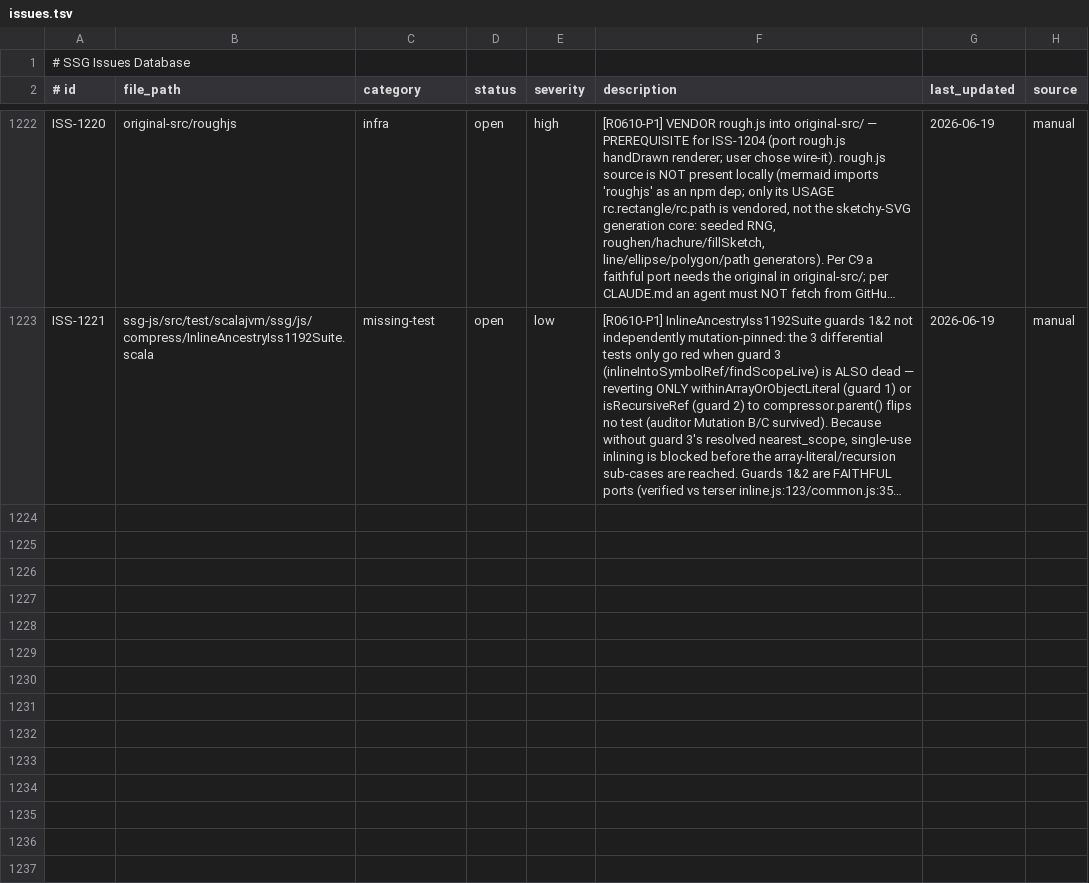
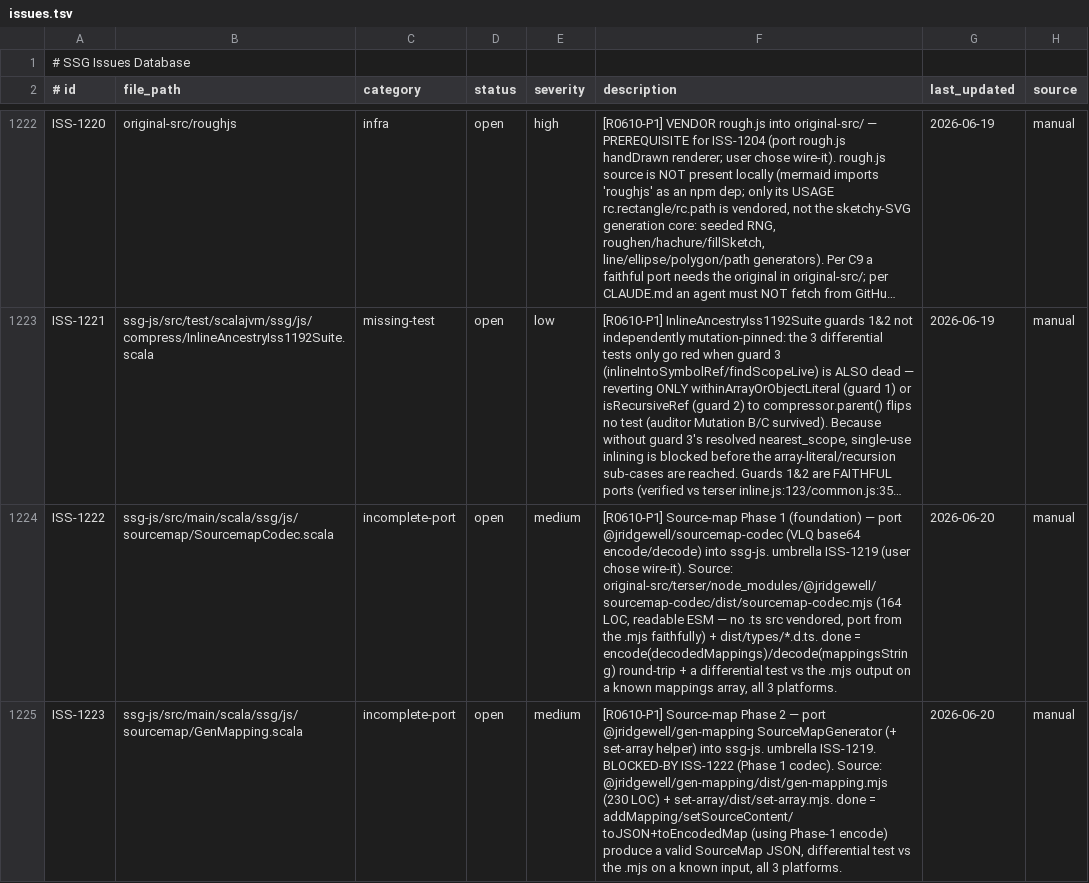
Before and after one commit to kubuszok/ssg, a TSV file: .rescale/data/issues.tsv, drawn as a sheet; only a part is shown, gaps mark what is left out; long unchanged cells end in …; the diff covers the shown part only; the diff names each change by its address in the sheet, - before the commit and + after, or states it on an @@ line.

Commit message:
campaign: ISS-1219 DECOMPOSED (user chose wire-it; ~1100-LOC @jridgewell source-map subsystem) → phases ISS-1222/1223/1224/1225. Loop continues on Phase 1 (ISS-1222 sourcemap-codec)

```diff
--- a/.rescale/data/issues.tsv
+++ b/.rescale/data/issues.tsv
+row 1224: ISS-1222 | ssg-js/src/main/scala/ssg/js/sourcemap/SourcemapCodec.scala | incomplete-port | open | medium | [R0610-P1] Source-map Phase 1 (foundation) — port @jridgewell/sourcemap-codec (VLQ base64 encode/decode) into ssg-js. umbrella ISS-1219 (user chose wire-it). Source: original-src/terser/node_modules/@jridgewell/sourcemap-codec/dist/sourcemap-codec.mjs (164 LOC, readable ESM — no .ts src vendored, port from the .mjs faithfully) + dist/types/*.d.ts. done = encode(decodedMappings)/decode(mappingsString) round-trip + a differential test vs the .mjs output on a known mappings array, all 3 platforms. | 2026-06-20 | manual
+row 1225: ISS-1223 | ssg-js/src/main/scala/ssg/js/sourcemap/GenMapping.scala | incomplete-port | open | medium | [R0610-P1] Source-map Phase 2 — port @jridgewell/gen-mapping SourceMapGenerator (+ set-array helper) into ssg-js. umbrella ISS-1219. BLOCKED-BY ISS-1222 (Phase 1 codec). Source: @jridgewell/gen-mapping/dist/gen-mapping.mjs (230 LOC) + set-array/dist/set-array.mjs. done = addMapping/setSourceContent/toJSON+toEncodedMap (using Phase-1 encode) produce a valid SourceMap JSON, differential test vs the .mjs on a known input, all 3 platforms. | 2026-06-20 | manual
```
Also changed, not shown: 2 added rows elsewhere in this file, 1 other file.
